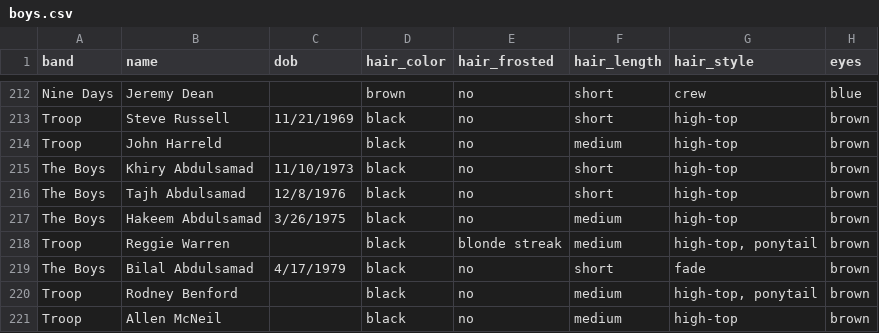
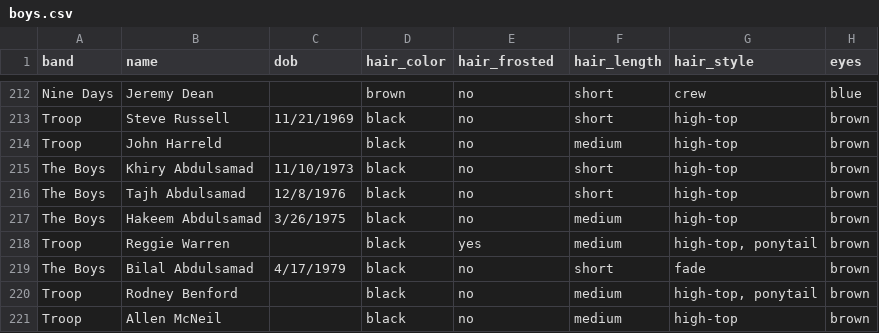
Before and after one commit to the-pudding/boybands, a CSV file: src/assets/data/boys.csv, drawn as a sheet; only a part is shown, gaps mark what is left out; the diff names each change by its address in the sheet, - before the commit and + after, or states it on an @@ line.

Commit message:
blonde streak to frosted tips

```diff
--- a/src/assets/data/boys.csv
+++ b/src/assets/data/boys.csv
-E218 (hair_frosted): blonde streak
+E218 (hair_frosted): yes
```
